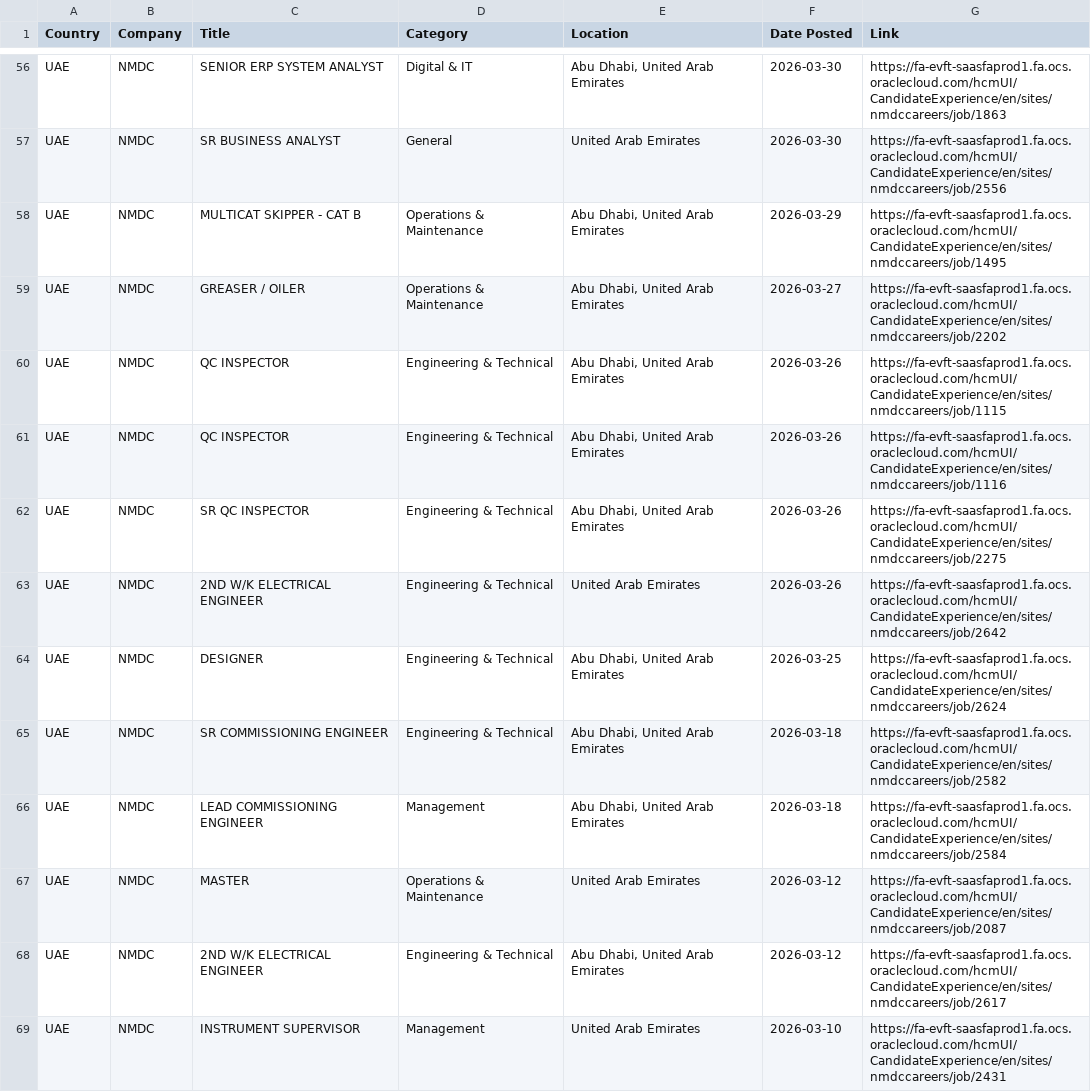
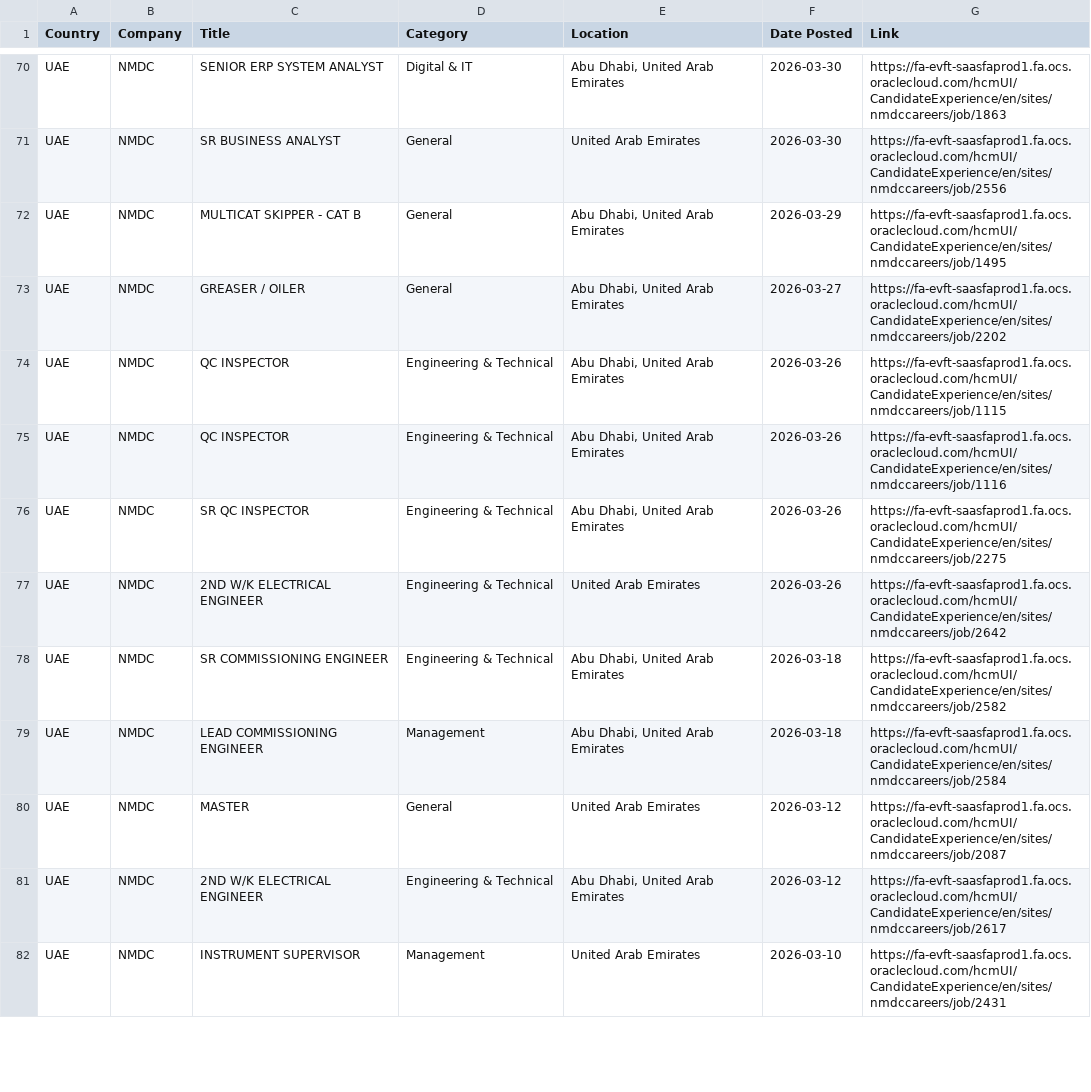
Before and after one commit to illeh69/KerjaAI-oil-gas-me, a CSV file: NMDC_Jobs.csv, drawn as a sheet; only a part is shown, gaps mark what is left out; the diff covers the shown part only.

```diff
--- a/NMDC_Jobs.csv
+++ b/NMDC_Jobs.csv
@@ -57,4 +71,4 @@
 "UAE","NMDC","SR BUSINESS ANALYST","General","United Arab Emirates","2026-03-30","https://fa-evft-saasfaprod1.fa.ocs.oraclecloud.com/hcmUI/CandidateExperience/en/sites/nmdccareers/job/2556"
-"UAE","NMDC","MULTICAT SKIPPER - CAT B","Operations & Maintenance","Abu Dhabi, United Arab Emirates","2026-03-29","https://fa-evft-saasfaprod1.fa.ocs.oraclecloud.com/hcmUI/CandidateExperience/en/sites/nmdccareers/job/1495"
-"UAE","NMDC","GREASER / OILER","Operations & Maintenance","Abu Dhabi, United Arab Emirates","2026-03-27","https://fa-evft-saasfaprod1.fa.ocs.oraclecloud.com/hcmUI/CandidateExperience/en/sites/nmdccareers/job/2202"
+"UAE","NMDC","MULTICAT SKIPPER - CAT B","General","Abu Dhabi, United Arab Emirates","2026-03-29","https://fa-evft-saasfaprod1.fa.ocs.oraclecloud.com/hcmUI/CandidateExperience/en/sites/nmdccareers/job/1495"
+"UAE","NMDC","GREASER / OILER","General","Abu Dhabi, United Arab Emirates","2026-03-27","https://fa-evft-saasfaprod1.fa.ocs.oraclecloud.com/hcmUI/CandidateExperience/en/sites/nmdccareers/job/2202"
 "UAE","NMDC","QC INSPECTOR","Engineering & Technical","Abu Dhabi, United Arab Emirates","2026-03-26","https://fa-evft-saasfaprod1.fa.ocs.oraclecloud.com/hcmUI/CandidateExperience/en/sites/nmdccareers/job/1115"
@@ -63,6 +77,5 @@
 "UAE","NMDC","2ND W/K ELECTRICAL ENGINEER","Engineering & Technical","United Arab Emirates","2026-03-26","https://fa-evft-saasfaprod1.fa.ocs.oraclecloud.com/hcmUI/CandidateExperience/en/sites/nmdccareers/job/2642"
-"UAE","NMDC","DESIGNER","Engineering & Technical","Abu Dhabi, United Arab Emirates","2026-03-25","https://fa-evft-saasfaprod1.fa.ocs.oraclecloud.com/hcmUI/CandidateExperience/en/sites/nmdccareers/job/2624"
 "UAE","NMDC","SR COMMISSIONING ENGINEER","Engineering & Technical","Abu Dhabi, United Arab Emirates","2026-03-18","https://fa-evft-saasfaprod1.fa.ocs.oraclecloud.com/hcmUI/CandidateExperience/en/sites/nmdccareers/job/2582"
 "UAE","NMDC","LEAD COMMISSIONING ENGINEER","Management","Abu Dhabi, United Arab Emirates","2026-03-18","https://fa-evft-saasfaprod1.fa.ocs.oraclecloud.com/hcmUI/CandidateExperience/en/sites/nmdccareers/job/2584"
-"UAE","NMDC","MASTER","Operations & Maintenance","United Arab Emirates","2026-03-12","https://fa-evft-saasfaprod1.fa.ocs.oraclecloud.com/hcmUI/CandidateExperience/en/sites/nmdccareers/job/2087"
+"UAE","NMDC","MASTER","General","United Arab Emirates","2026-03-12","https://fa-evft-saasfaprod1.fa.ocs.oraclecloud.com/hcmUI/CandidateExperience/en/sites/nmdccareers/job/2087"
 "UAE","NMDC","2ND W/K ELECTRICAL ENGINEER","Engineering & Technical","Abu Dhabi, United Arab Emirates","2026-03-12","https://fa-evft-saasfaprod1.fa.ocs.oraclecloud.com/hcmUI/CandidateExperience/en/sites/nmdccareers/job/2617"
```
Also changed, not shown: 14 added rows and 27 edited cells elsewhere in this file, ENOC_Jobs.csv, EOG_Resources_Jobs.csv, 15 other files.
